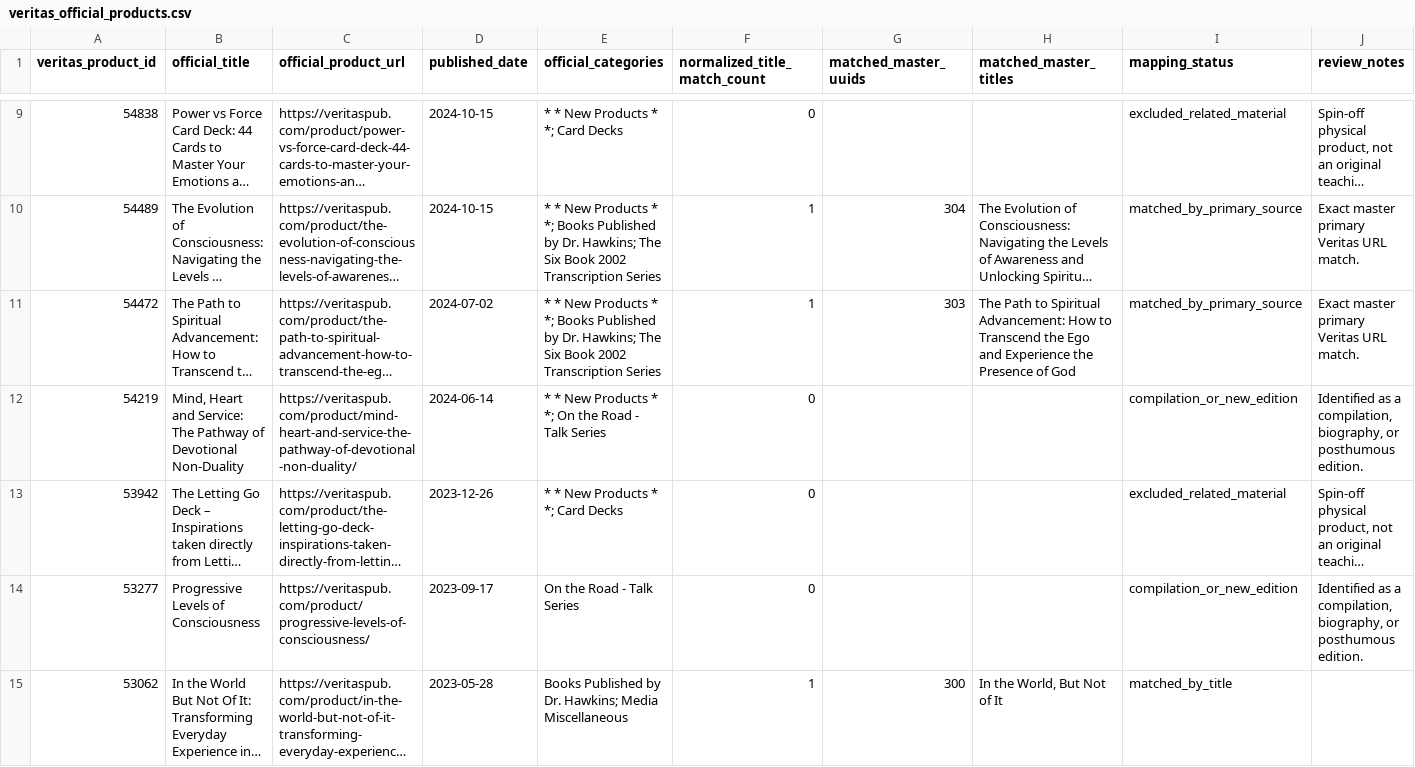
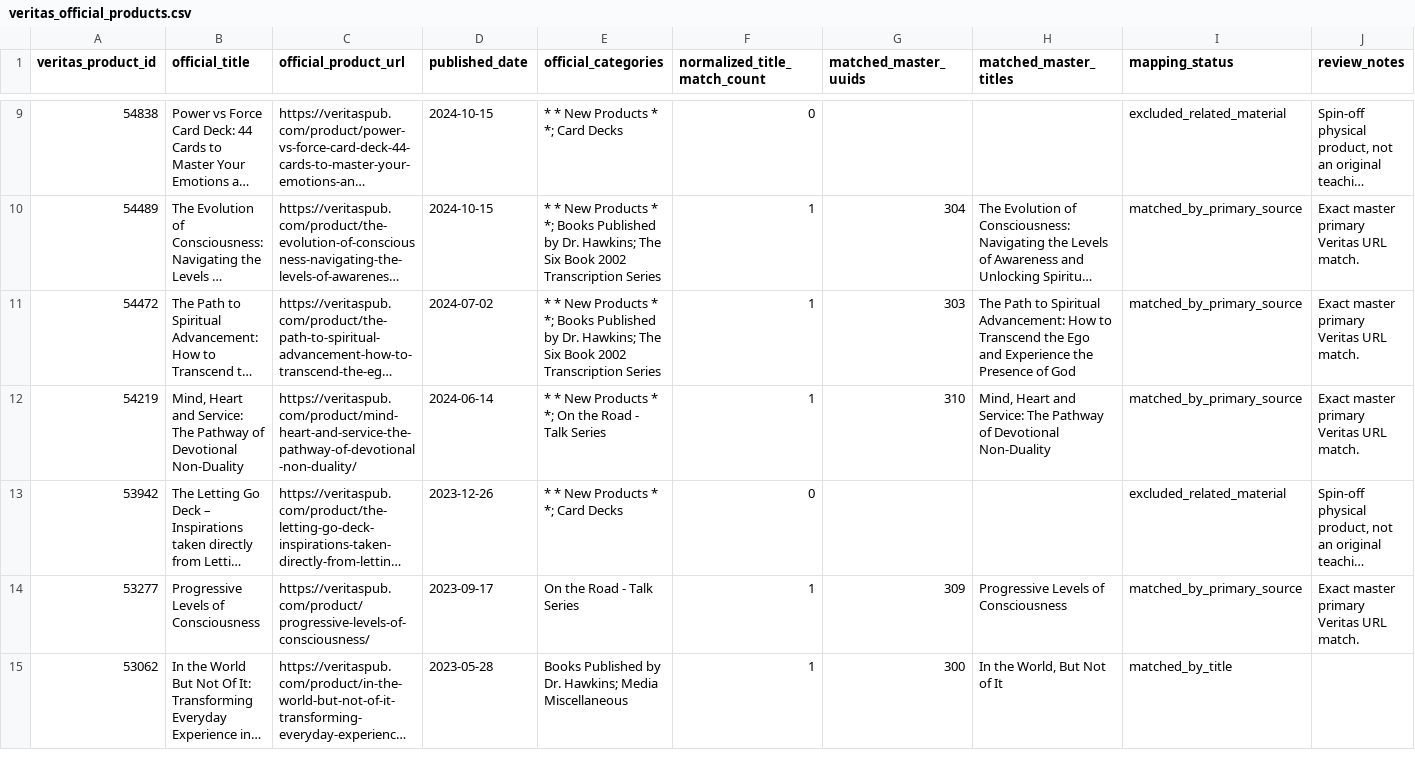
Before and after one commit to 56eli/docsheet, a CSV file: data/veritas_official_products.csv, drawn as a sheet; only a part is shown, gaps mark what is left out; long unchanged cells end in …; the diff covers the shown part only; the diff names each change by its address in the sheet, - before the commit and + after, or states it on an @@ line.

```diff
--- a/data/veritas_official_products.csv
+++ b/data/veritas_official_products.csv
-F12 (normalized_title_match_count): 0
+F12 (normalized_title_match_count): 1
-G12 (matched_master_uuids): (empty)
+G12 (matched_master_uuids): 310
-H12 (matched_master_titles): (empty)
+H12 (matched_master_titles): Mind, Heart and Service: The Pathway of Devotional Non-Duality
-I12 (mapping_status): compilation_or_new_edition
+I12 (mapping_status): matched_by_primary_source
-J12 (review_notes): Identified as a compilation, biography, or posthumous edition.
+J12 (review_notes): Exact master primary Veritas URL match.
-F14 (normalized_title_match_count): 0
+F14 (normalized_title_match_count): 1
-G14 (matched_master_uuids): (empty)
+G14 (matched_master_uuids): 309
-H14 (matched_master_titles): (empty)
+H14 (matched_master_titles): Progressive Levels of Consciousness
-I14 (mapping_status): compilation_or_new_edition
+I14 (mapping_status): matched_by_primary_source
-J14 (review_notes): Identified as a compilation, biography, or posthumous edition.
+J14 (review_notes): Exact master primary Veritas URL match.
```
Also changed, not shown: 140 edited cells elsewhere in this file, data/manual_master_candidates.csv, data/series_category_mapping.csv, 44 other files.
